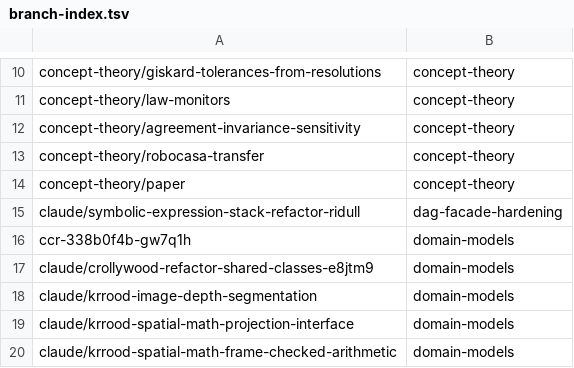
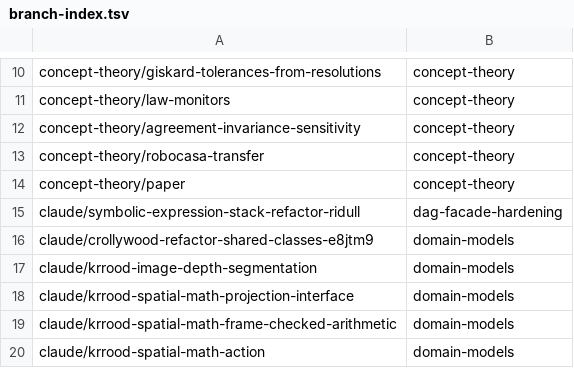
Before and after one commit to AbdelrhmanBassiouny/cognitive_robot_abstract_machine, a TSV file: .claude/personal/plans/_generated/branch-index.tsv, drawn as a sheet; only a part is shown, gaps mark what is left out; the shorter side is filled out with more unchanged rows.

Commit message:
Update plan manifest for domain-models

```diff
--- a/.claude/personal/plans/_generated/branch-index.tsv
+++ b/.claude/personal/plans/_generated/branch-index.tsv
@@ -15,3 +15,2 @@ concept-theory/paper	concept-theory
 claude/symbolic-expression-stack-refactor-ridull	dag-facade-hardening
-ccr-338b0f4b-gw7q1h	domain-models
 claude/crollywood-refactor-shared-classes-e8jtm9	domain-models
```
Also changed, not shown: 1 other file.
